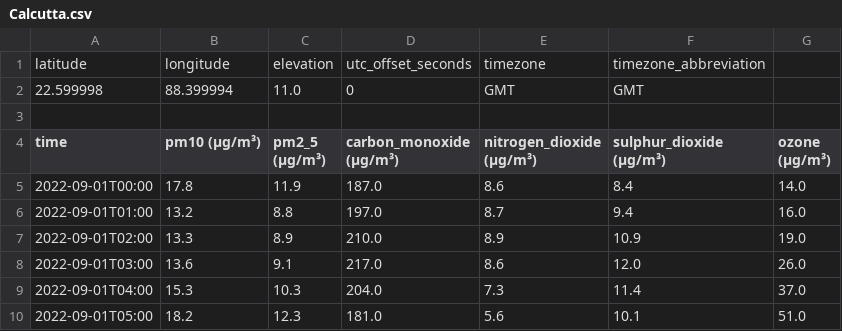
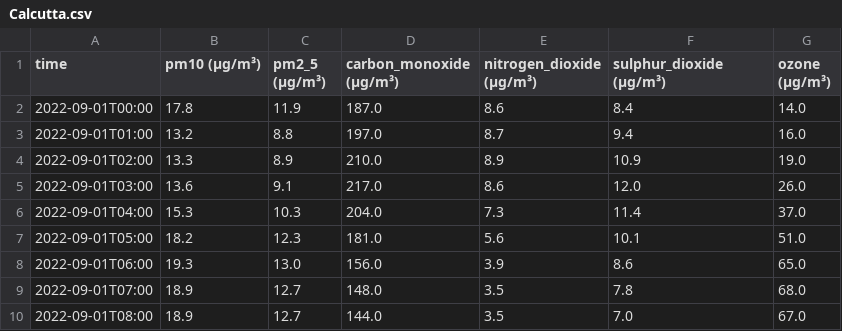
Before and after one commit to KrishnenduMR/ProjectAir, a CSV file: data/rawdata/Calcutta.csv, drawn as a sheet; only a part is shown; the shorter side is filled out with more unchanged rows; the diff names each change by its address in the sheet, - before the commit and + after, or states it on an @@ line.

```diff
--- a/data/rawdata/Calcutta.csv
+++ b/data/rawdata/Calcutta.csv
-row 1: latitude | longitude | elevation | utc_offset_seconds | timezone | timezone_abbreviation
-row 2: 22.599998 | 88.399994 | 11.0 | 0 | GMT | GMT
-row 3: (empty)
```
Also changed, not shown: data/rawdata/Asawar.csv, data/rawdata/Bhalukhop.csv, 38 other files.
